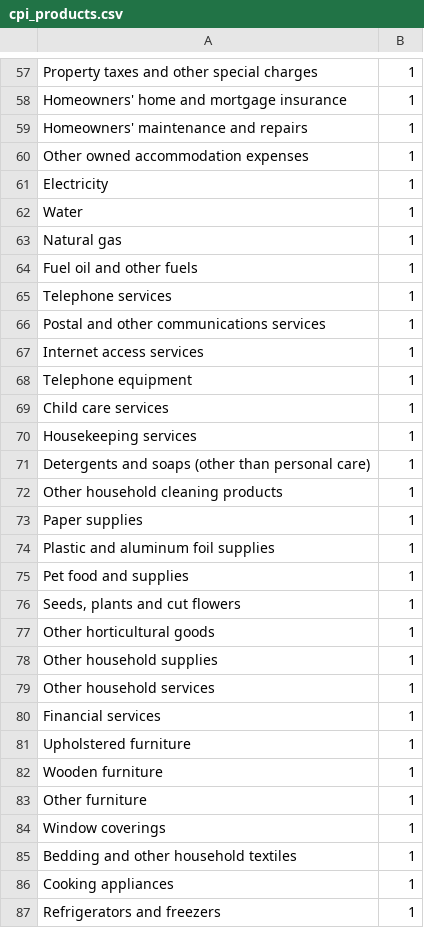
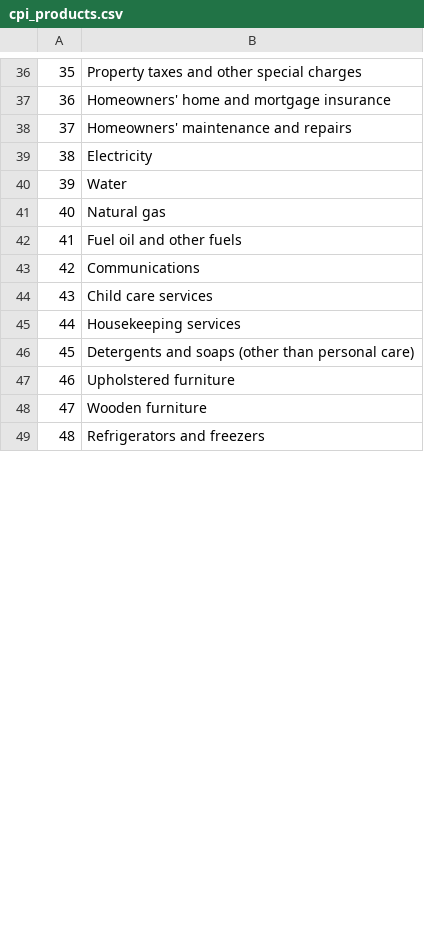
Before and after one commit to trevortombe/inflation, a CSV file: R/cpi_products.csv, drawn as a sheet; only a part is shown, gaps mark what is left out; removed rows and columns are numbered as before the commit, all else as after; the diff covers the shown part only; the diff names each change by its address in the sheet, - before the commit and + after, or states it on an @@ line.

```diff
--- a/R/cpi_products.csv
+++ b/R/cpi_products.csv
+column A, rows 36-49: 35 | 36 | 37 | 38 | 39 | 40 | 41 | 42 | 43 | 44 | 45 | 46 | 47 | 48
-column B, rows 57-59: all 1; rows 61-65: all 1; rows 69-71: all 1; rows 81-82: 1 | 1; row 87: 1
@@ row 60 moved to row 139: 138 @@
-B43: Telephone services
+B43: Communications
-row 66: Postal and other communications services | 1
-row 67: Internet access services | 1
-row 68: Telephone equipment | 1
@@ row 72 moved to row 110: 109 @@
@@ row 73 moved to row 111: 110 @@
@@ row 74 moved to row 112: 111 @@
-row 75: Pet food and supplies | 1
-row 76: Seeds, plants and cut flowers | 1
-row 77: Other horticultural goods | 1
-row 78: Other household supplies | 1
-row 79: Other household services | 1
-row 80: Financial services | 1
@@ row 83 moved to row 140: 139 @@
@@ row 84 moved to row 114: 113 @@
@@ row 85 moved to row 115: 114 @@
@@ row 86 moved to row 116: 115 @@
```
Also changed, not shown: 5 added rows, 14 removed rows, 49 moved rows and 2 edited cells elsewhere in this file.
